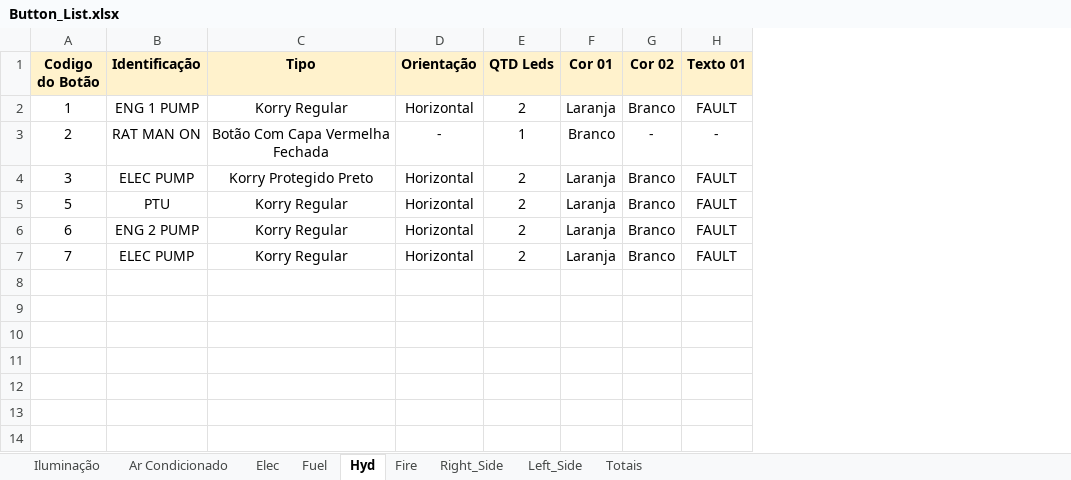
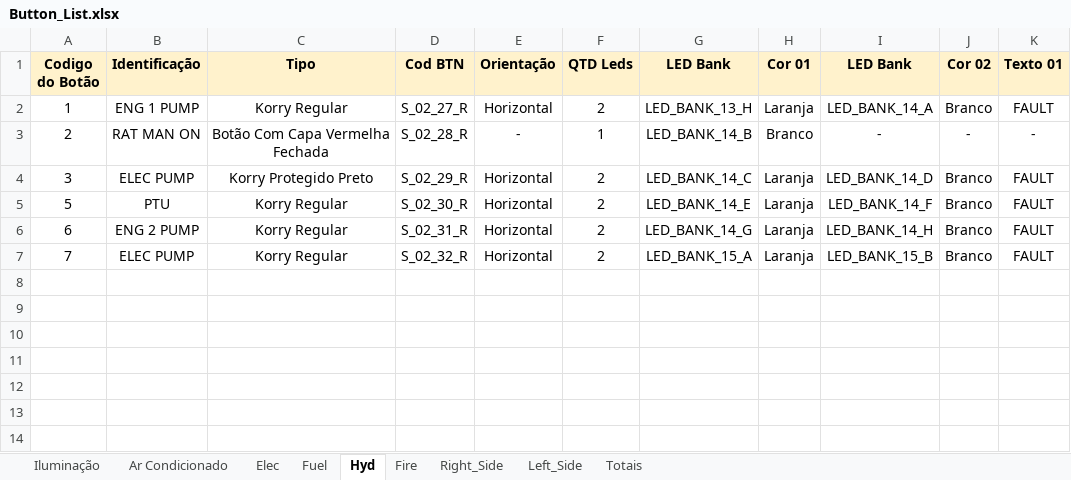
Before and after one commit to phtoth/A320Overhead, an Excel workbook: Buttons/Button_List.xlsx, sheet Hyd, drawn as a sheet; only a part is shown; values as stored, in another font and other column widths than the file's, no borders; the diff names each change by its address in the sheet, - before the commit and + after, or states it on an @@ line.

```diff
--- a/Buttons/Button_List.xlsx (sheet Hyd)
+++ b/Buttons/Button_List.xlsx (sheet Hyd)
+column D (Cod BTN), rows 2-7: S_02_27_R | S_02_28_R | S_02_29_R | S_02_30_R | S_02_31_R | S_02_32_R
+column G (LED Bank), rows 2-7: LED_BANK_13_H | LED_BANK_14_B | LED_BANK_14_C | LED_BANK_14_E | LED_BANK_14_G | LED_BANK_15_A
+column I (LED Bank), rows 2-7: LED_BANK_14_A | - | LED_BANK_14_D | LED_BANK_14_F | LED_BANK_14_H | LED_BANK_15_B
```
Also changed, not shown: sheet Right_Side, sheet Fuel, sheet Elec, sheet Iluminação, sheet Fire, sheet Ar Condicionado, 2 more sheets, formulas that keep their value, 1 other file.
